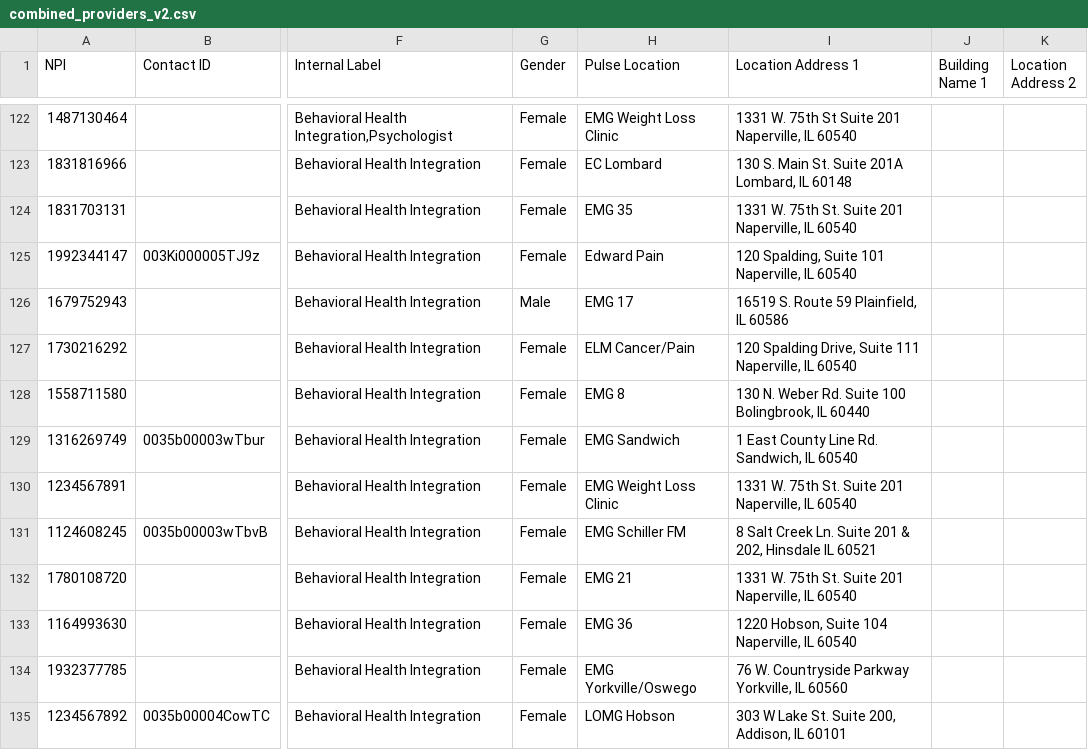
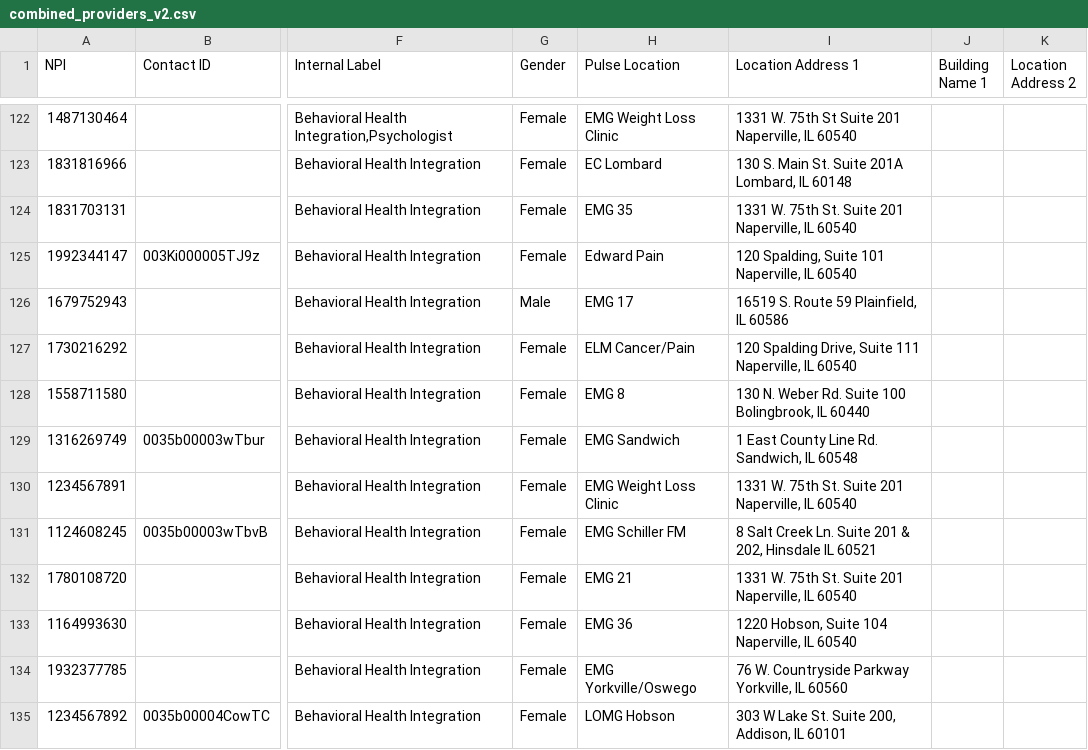
Before and after one commit to otp2/providers-v4, a CSV file: 02_combination/00_in_progress/combined_providers_v2.csv, drawn as a sheet; only a part is shown, gaps mark what is left out; the diff names each change by its address in the sheet, - before the commit and + after, or states it on an @@ line.

Commit message:
Update combined providers CSV

```diff
--- a/02_combination/00_in_progress/combined_providers_v2.csv
+++ b/02_combination/00_in_progress/combined_providers_v2.csv
-I129 (Location Address 1): 1 East County Line Rd. Sandwich, IL 60540
+I129 (Location Address 1): 1 East County Line Rd. Sandwich, IL 60548
```
